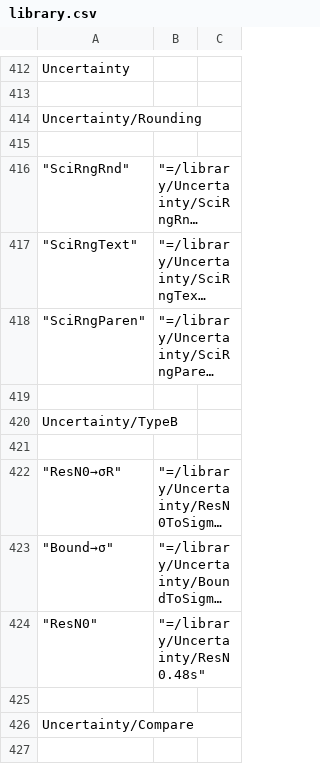
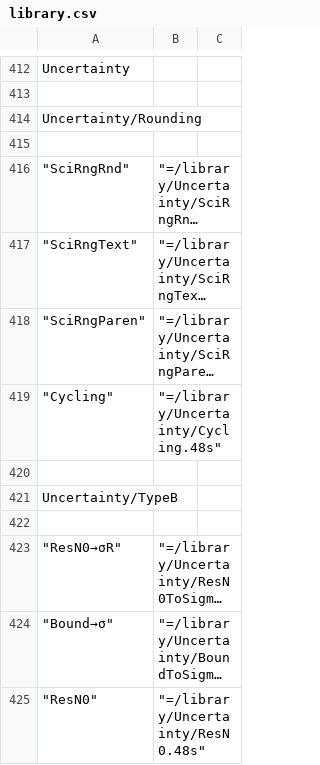
Before and after one commit to c3d/db48x, a CSV file: config/library.csv, drawn as a sheet; only a part is shown, gaps mark what is left out; the shorter side is filled out with more unchanged rows; long unchanged cells end in …; the diff names each change by its address in the sheet, - before the commit and + after, or states it on an @@ line.

```diff
--- a/config/library.csv
+++ b/config/library.csv
+row 419: "Cycling" | "=/library/Uncertainty/Cycling.48s"
```
Also changed, not shown: 2 other files.
